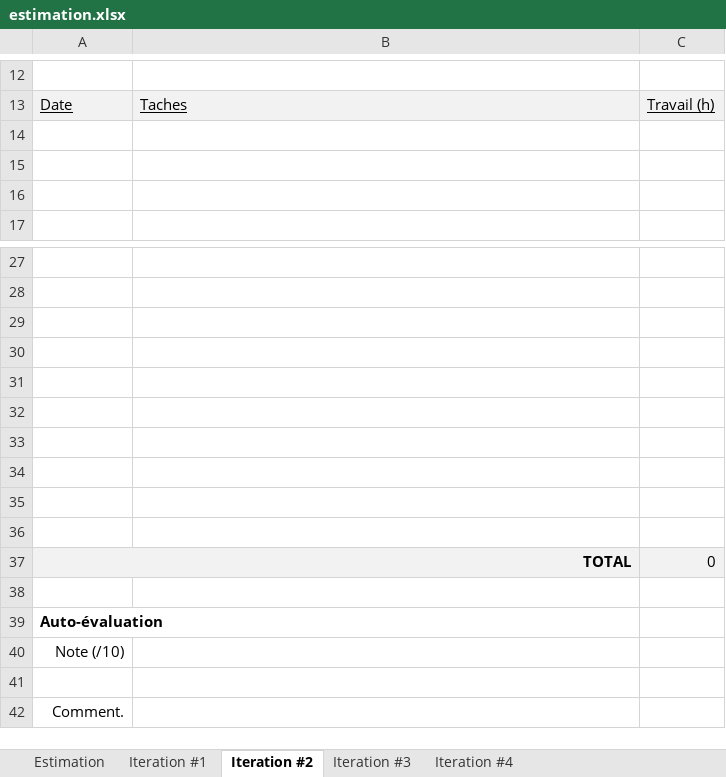
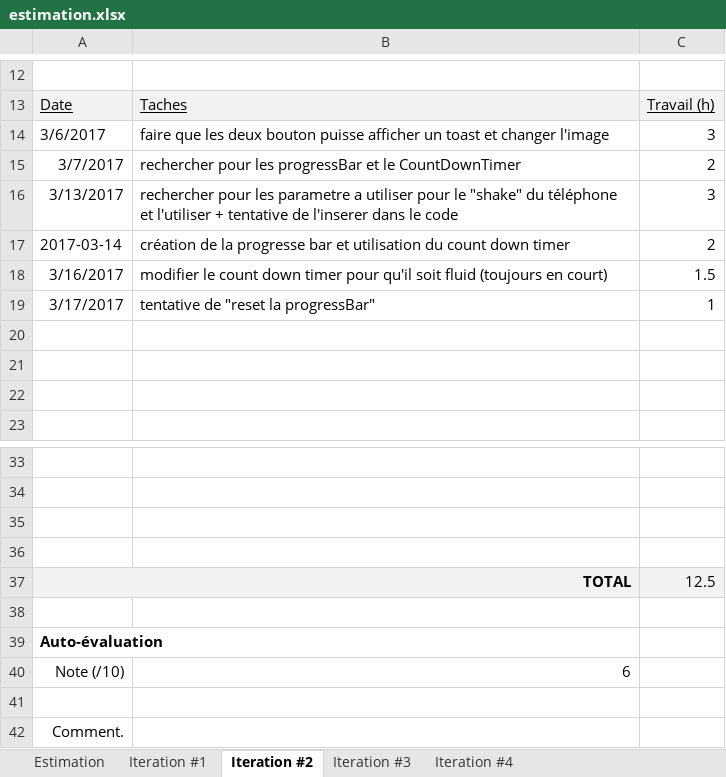
Before and after one commit to samuellarouche/LARSA_SpaceSolo, an Excel workbook: estimation.xlsx, sheet Iteration #2, drawn as a sheet; only a part is shown, gaps mark what is left out; values as stored, in another font and other column widths than the file's, no borders; charts and pictures not drawn; removed rows and columns are numbered as before the commit, all else as after; the diff names each change by its address in the sheet, - before the commit and + after, or states it on an @@ line.

```diff
--- a/estimation.xlsx (sheet Iteration #2)
+++ b/estimation.xlsx (sheet Iteration #2)
+row 14: 3/6/2017 | faire que les deux bouton puisse afficher un toast et changer l'image | 3
+row 15: 3/7/2017 | rechercher pour les progressBar et le CountDownTimer | 2
+row 16: 3/13/2017 | rechercher pour les parametre a utiliser pour le "shake" du téléphone et l'utiliser + tentative de l'inserer dans le code | 3
+row 17: 2017-03-14 | création de la progresse bar et utilisation du count down timer | 2
+row 18: 3/16/2017 | modifier le count down timer pour qu'il soit fluid (toujours en court) | 1.5
+row 19: 3/17/2017 | tentative de "reset la progressBar" | 1
-row 31: (empty)
-row 32: (empty)
-row 33: (empty)
-row 34: (empty)
-row 35: (empty)
-row 36: (empty)
-C37: 0
+C37: 12.5
-B40: (empty)
+B40: 6
```
Also changed, not shown: 9 other files.
